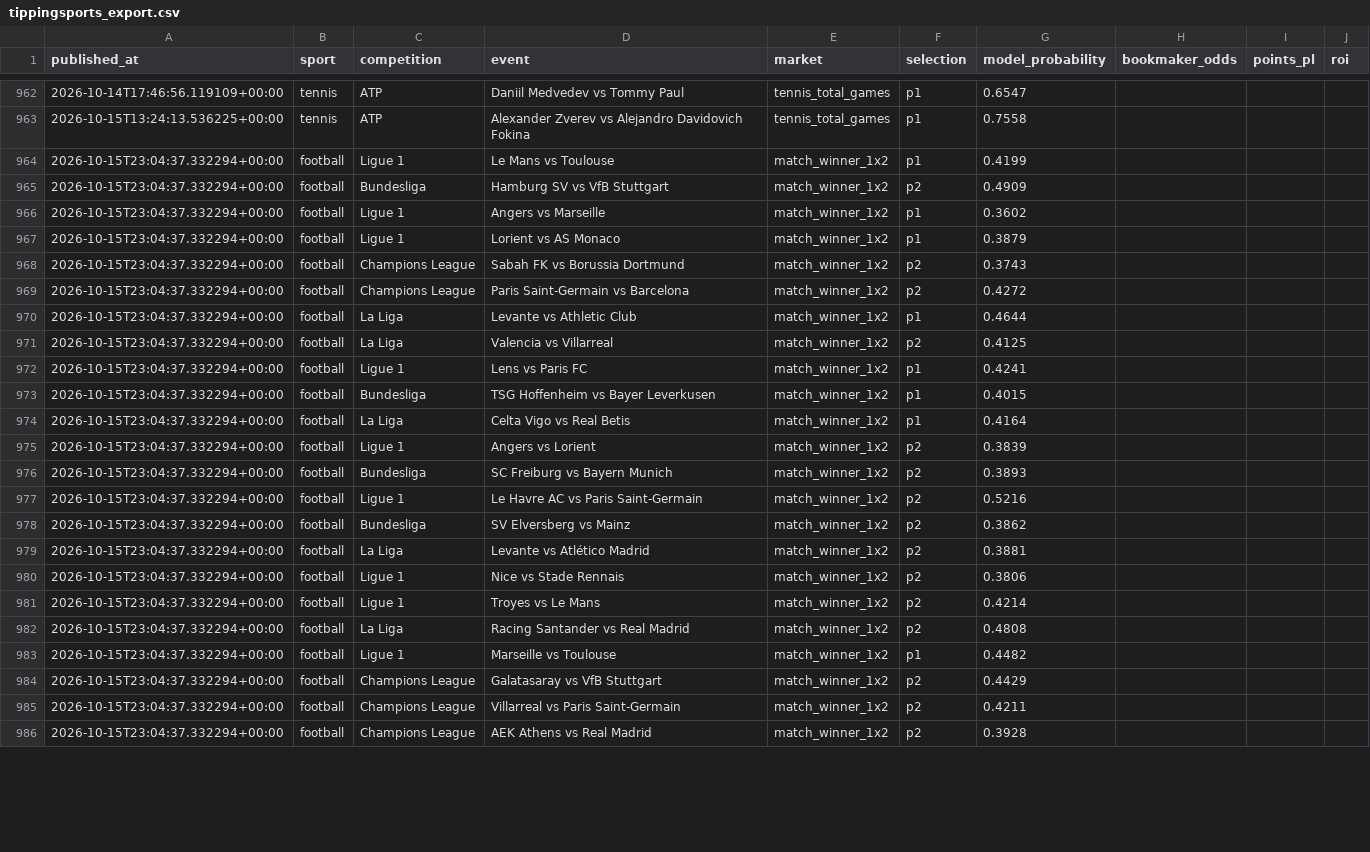
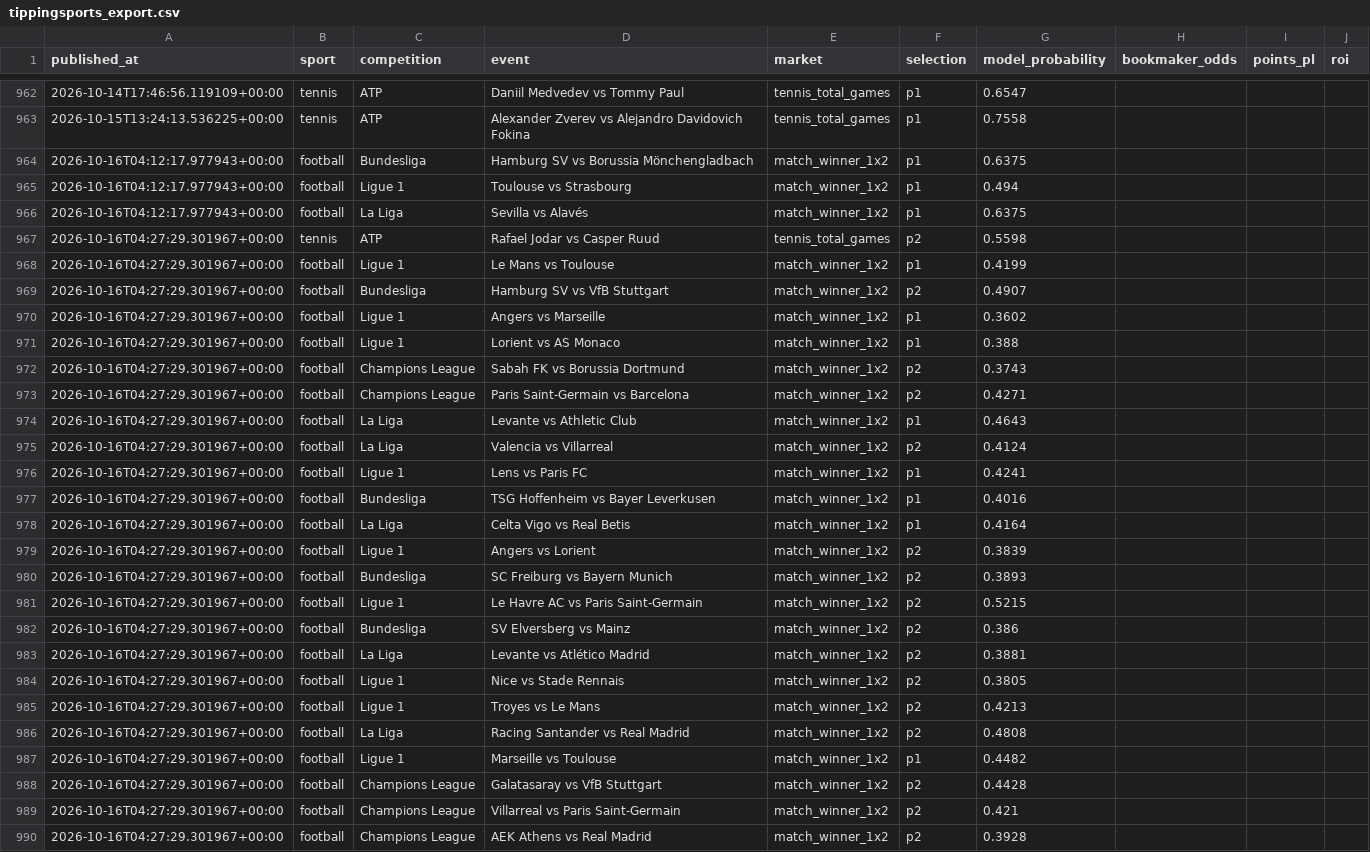
Before and after one commit to topboyasian-stack/match-signal, a CSV file: data/tippingsports_export.csv, drawn as a sheet; only a part is shown, gaps mark what is left out; the diff covers the shown part only.

```diff
--- a/data/tippingsports_export.csv
+++ b/data/tippingsports_export.csv
@@ -963,24 +963,28 @@ published_at,sport,competition,event,market,selection,model_probability,bookmake
 2026-10-15T13:24:13.536225+00:00,tennis,ATP,Alexander Zverev vs Alejandro Davidovich Fokina,tennis_total_games,p1,0.7558,,,
-2026-10-15T23:04:37.332294+00:00,football,Ligue 1,Le Mans vs Toulouse,match_winner_1x2,p1,0.4199,,,
-2026-10-15T23:04:37.332294+00:00,football,Bundesliga,Hamburg SV vs VfB Stuttgart,match_winner_1x2,p2,0.4909,,,
-2026-10-15T23:04:37.332294+00:00,football,Ligue 1,Angers vs Marseille,match_winner_1x2,p1,0.3602,,,
-2026-10-15T23:04:37.332294+00:00,football,Ligue 1,Lorient vs AS Monaco,match_winner_1x2,p1,0.3879,,,
-2026-10-15T23:04:37.332294+00:00,football,Champions League,Sabah FK vs Borussia Dortmund,match_winner_1x2,p2,0.3743,,,
-2026-10-15T23:04:37.332294+00:00,football,Champions League,Paris Saint-Germain vs Barcelona,match_winner_1x2,p2,0.4272,,,
-2026-10-15T23:04:37.332294+00:00,football,La Liga,Levante vs Athletic Club,match_winner_1x2,p1,0.4644,,,
-2026-10-15T23:04:37.332294+00:00,football,La Liga,Valencia vs Villarreal,match_winner_1x2,p2,0.4125,,,
-2026-10-15T23:04:37.332294+00:00,football,Ligue 1,Lens vs Paris FC,match_winner_1x2,p1,0.4241,,,
-2026-10-15T23:04:37.332294+00:00,football,Bundesliga,TSG Hoffenheim vs Bayer Leverkusen,match_winner_1x2,p1,0.4015,,,
-2026-10-15T23:04:37.332294+00:00,football,La Liga,Celta Vigo vs Real Betis,match_winner_1x2,p1,0.4164,,,
-2026-10-15T23:04:37.332294+00:00,football,Ligue 1,Angers vs Lorient,match_winner_1x2,p2,0.3839,,,
-2026-10-15T23:04:37.332294+00:00,football,Bundesliga,SC Freiburg vs Bayern Munich,match_winner_1x2,p2,0.3893,,,
-2026-10-15T23:04:37.332294+00:00,football,Ligue 1,Le Havre AC vs Paris Saint-Germain,match_winner_1x2,p2,0.5216,,,
-2026-10-15T23:04:37.332294+00:00,football,Bundesliga,SV Elversberg vs Mainz,match_winner_1x2,p2,0.3862,,,
-2026-10-15T23:04:37.332294+00:00,football,La Liga,Levante vs Atlético Madrid,match_winner_1x2,p2,0.3881,,,
-2026-10-15T23:04:37.332294+00:00,football,Ligue 1,Nice vs Stade Rennais,match_winner_1x2,p2,0.3806,,,
-2026-10-15T23:04:37.332294+00:00,football,Ligue 1,Troyes vs Le Mans,match_winner_1x2,p2,0.4214,,,
-2026-10-15T23:04:37.332294+00:00,football,La Liga,Racing Santander vs Real Madrid,match_winner_1x2,p2,0.4808,,,
-2026-10-15T23:04:37.332294+00:00,football,Ligue 1,Marseille vs Toulouse,match_winner_1x2,p1,0.4482,,,
-2026-10-15T23:04:37.332294+00:00,football,Champions League,Galatasaray vs VfB Stuttgart,match_winner_1x2,p2,0.4429,,,
-2026-10-15T23:04:37.332294+00:00,football,Champions League,Villarreal vs Paris Saint-Germain,match_winner_1x2,p2,0.4211,,,
-2026-10-15T23:04:37.332294+00:00,football,Champions League,AEK Athens vs Real Madrid,match_winner_1x2,p2,0.3928,,,
+2026-10-16T04:12:17.977943+00:00,football,Bundesliga,Hamburg SV vs Borussia Mönchengladbach,match_winner_1x2,p1,0.6375,,,
+2026-10-16T04:12:17.977943+00:00,football,Ligue 1,Toulouse vs Strasbourg,match_winner_1x2,p1,0.494,,,
+2026-10-16T04:12:17.977943+00:00,football,La Liga,Sevilla vs Alavés,match_winner_1x2,p1,0.6375,,,
+2026-10-16T04:27:29.301967+00:00,tennis,ATP,Rafael Jodar vs Casper Ruud,tennis_total_games,p2,0.5598,,,
+2026-10-16T04:27:29.301967+00:00,football,Ligue 1,Le Mans vs Toulouse,match_winner_1x2,p1,0.4199,,,
+2026-10-16T04:27:29.301967+00:00,football,Bundesliga,Hamburg SV vs VfB Stuttgart,match_winner_1x2,p2,0.4907,,,
+2026-10-16T04:27:29.301967+00:00,football,Ligue 1,Angers vs Marseille,match_winner_1x2,p1,0.3602,,,
+2026-10-16T04:27:29.301967+00:00,football,Ligue 1,Lorient vs AS Monaco,match_winner_1x2,p1,0.388,,,
+2026-10-16T04:27:29.301967+00:00,football,Champions League,Sabah FK vs Borussia Dortmund,match_winner_1x2,p2,0.3743,,,
+2026-10-16T04:27:29.301967+00:00,football,Champions League,Paris Saint-Germain vs Barcelona,match_winner_1x2,p2,0.4271,,,
+2026-10-16T04:27:29.301967+00:00,football,La Liga,Levante vs Athletic Club,match_winner_1x2,p1,0.4643,,,
+2026-10-16T04:27:29.301967+00:00,football,La Liga,Valencia vs Villarreal,match_winner_1x2,p2,0.4124,,,
+2026-10-16T04:27:29.301967+00:00,football,Ligue 1,Lens vs Paris FC,match_winner_1x2,p1,0.4241,,,
+2026-10-16T04:27:29.301967+00:00,football,Bundesliga,TSG Hoffenheim vs Bayer Leverkusen,match_winner_1x2,p1,0.4016,,,
+2026-10-16T04:27:29.301967+00:00,football,La Liga,Celta Vigo vs Real Betis,match_winner_1x2,p1,0.4164,,,
+2026-10-16T04:27:29.301967+00:00,football,Ligue 1,Angers vs Lorient,match_winner_1x2,p2,0.3839,,,
+2026-10-16T04:27:29.301967+00:00,football,Bundesliga,SC Freiburg vs Bayern Munich,match_winner_1x2,p2,0.3893,,,
+2026-10-16T04:27:29.301967+00:00,football,Ligue 1,Le Havre AC vs Paris Saint-Germain,match_winner_1x2,p2,0.5215,,,
+2026-10-16T04:27:29.301967+00:00,football,Bundesliga,SV Elversberg vs Mainz,match_winner_1x2,p2,0.386,,,
+2026-10-16T04:27:29.301967+00:00,football,La Liga,Levante vs Atlético Madrid,match_winner_1x2,p2,0.3881,,,
+2026-10-16T04:27:29.301967+00:00,football,Ligue 1,Nice vs Stade Rennais,match_winner_1x2,p2,0.3805,,,
+2026-10-16T04:27:29.301967+00:00,football,Ligue 1,Troyes vs Le Mans,match_winner_1x2,p2,0.4213,,,
+2026-10-16T04:27:29.301967+00:00,football,La Liga,Racing Santander vs Real Madrid,match_winner_1x2,p2,0.4808,,,
+2026-10-16T04:27:29.301967+00:00,football,Ligue 1,Marseille vs Toulouse,match_winner_1x2,p1,0.4482,,,
+2026-10-16T04:27:29.301967+00:00,football,Champions League,Galatasaray vs VfB Stuttgart,match_winner_1x2,p2,0.4428,,,
+2026-10-16T04:27:29.301967+00:00,football,Champions League,Villarreal vs Paris Saint-Germain,match_winner_1x2,p2,0.421,,,
+2026-10-16T04:27:29.301967+00:00,football,Champions League,AEK Athens vs Real Madrid,match_winner_1x2,p2,0.3928,,,
```
Also changed, not shown: 1 added row and 5 edited cells elsewhere in this file, 3 other files.
